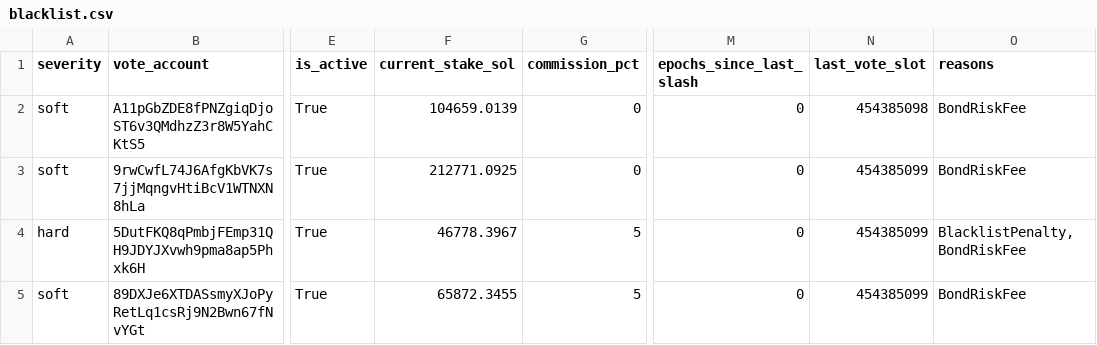
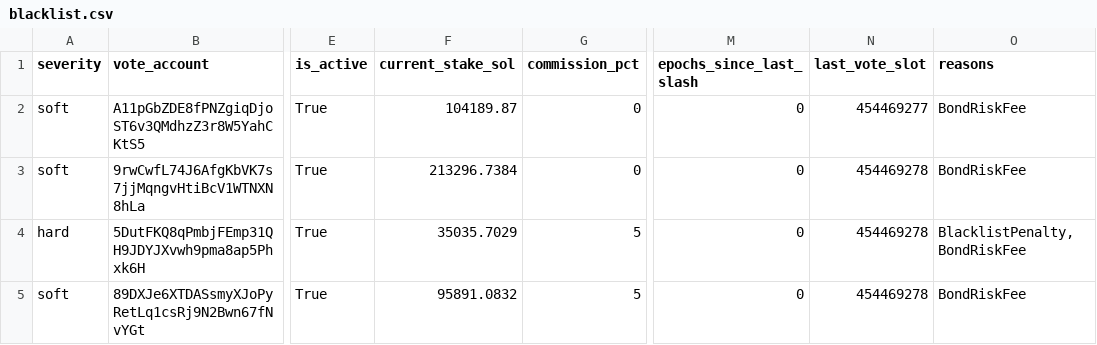
Before and after one commit to ryanSherry/marinade_blacklist, a CSV file: data/blacklist.csv, drawn as a sheet; only a part is shown, gaps mark what is left out; the diff names each change by its address in the sheet, - before the commit and + after, or states it on an @@ line.

```diff
--- a/data/blacklist.csv
+++ b/data/blacklist.csv
-F2 (current_stake_sol): 104659.0139
+F2 (current_stake_sol): 104189.87
-N2 (last_vote_slot): 454385098
+N2 (last_vote_slot): 454469277
-F3 (current_stake_sol): 212771.0925
+F3 (current_stake_sol): 213296.7384
-N3:N5 (last_vote_slot): 454385099
+N3:N5 (last_vote_slot): 454469278
-F4 (current_stake_sol): 46778.3967
+F4 (current_stake_sol): 35035.7029
-F5 (current_stake_sol): 65872.3455
+F5 (current_stake_sol): 95891.0832
```
Also changed, not shown: 9 other files.
